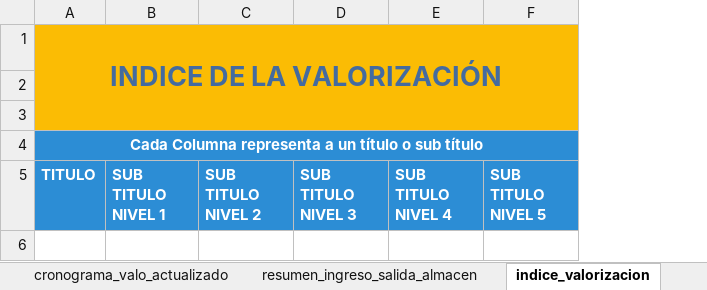
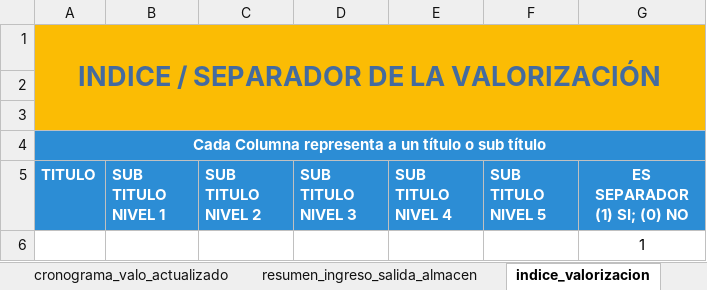
Before and after one commit to aquaperu/sadbackendgoogledrive, an Excel workbook: src/assets/plantilla_valorizacion.xlsx, sheet indice_valorizacion, drawn as a sheet; values as stored, in another font and other column widths than the file's, no borders; conditional formats not drawn; the diff names each change by its address in the sheet, - before the commit and + after, or states it on an @@ line.

Commit message:
ipdate plantilla and certificates security

```diff
--- a/src/assets/plantilla_valorizacion.xlsx (sheet indice_valorizacion)
+++ b/src/assets/plantilla_valorizacion.xlsx (sheet indice_valorizacion)
+column G (ES SEPARADOR (1) SI; (0) NO), empty
-A1 (TITULO): INDICE DE LA VALORIZACIÓN
+A1 (TITULO): INDICE / SEPARADOR DE LA VALORIZACIÓN
+row 6:  |  |  |  |  |  | 1
```
Also changed, not shown: 2 other files.
